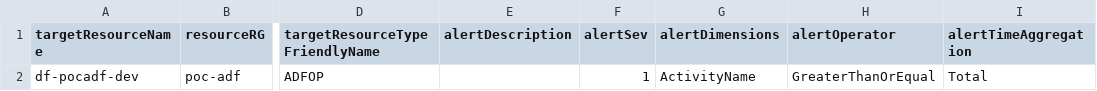
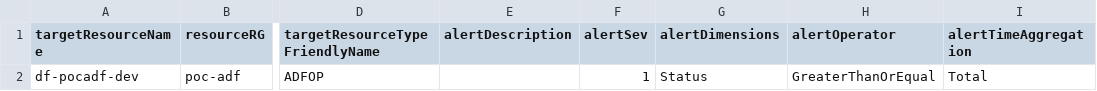
Before and after one commit to sebastienleroy59/testsyncrodevops, a CSV file: AlertsDefinitions/logsAlerts.csv, drawn as a sheet; only a part is shown, gaps mark what is left out; the diff names each change by its address in the sheet, - before the commit and + after, or states it on an @@ line.

Commit message:
sync

```diff
--- a/AlertsDefinitions/logsAlerts.csv
+++ b/AlertsDefinitions/logsAlerts.csv
-G2 (alertDimensions): ActivityName
+G2 (alertDimensions): Status
```
